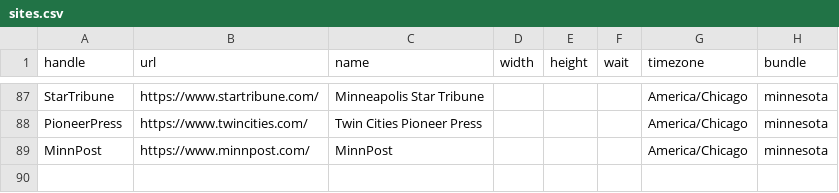
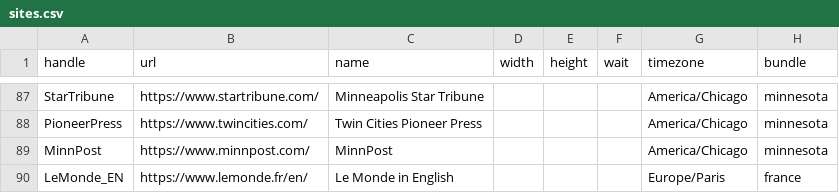
Before and after one commit to simonw/news-homepages, a CSV file: newshomepages/sources/sites.csv, drawn as a sheet; only a part is shown, gaps mark what is left out; the diff names each change by its address in the sheet, - before the commit and + after, or states it on an @@ line.

Commit message:
Added: Le Monde EN and france bundle but no workflow until more are collected

```diff
--- a/newshomepages/sources/sites.csv
+++ b/newshomepages/sources/sites.csv
+row 90: LeMonde_EN | https://www.lemonde.fr/en/ | Le Monde in English |  |  |  | Europe/Paris | france
```
Also changed, not shown: newshomepages/sources/bundles.csv, 1 other file.
